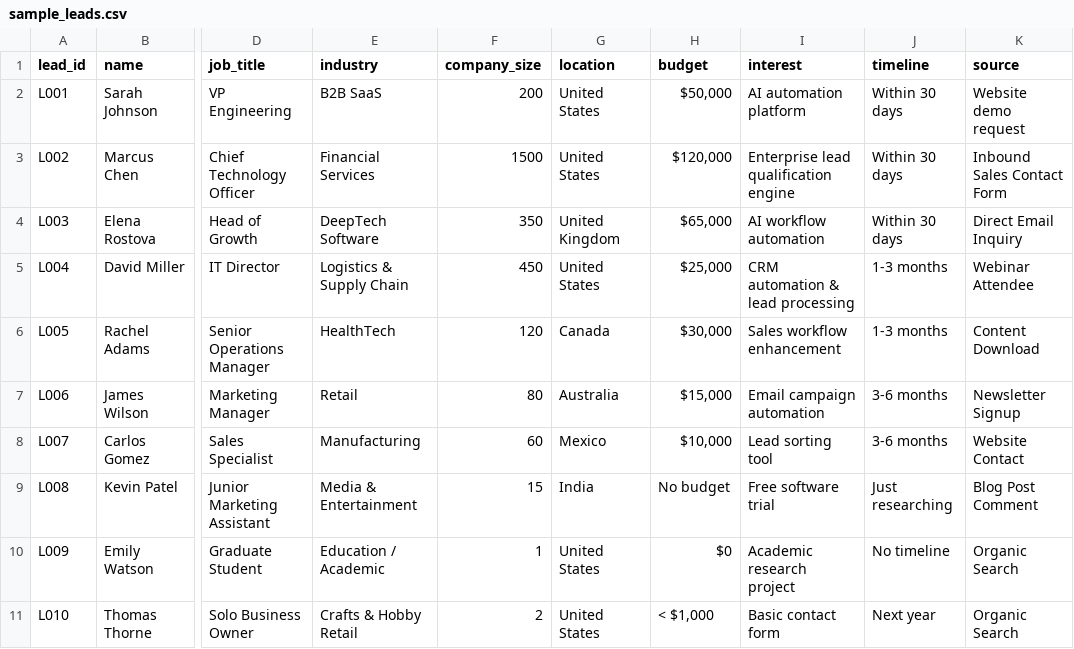
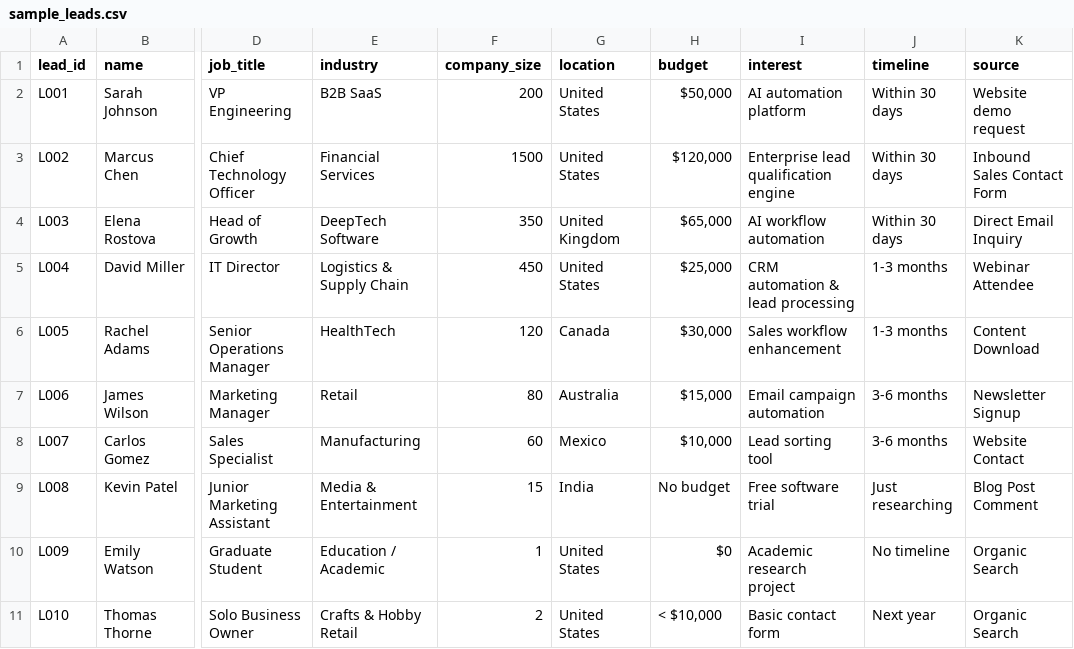
Before and after one commit to abhig-17/Lead_Qualification_Agent, a CSV file: data/sample_leads.csv, drawn as a sheet; only a part is shown, gaps mark what is left out; the diff names each change by its address in the sheet, - before the commit and + after, or states it on an @@ line.

Commit message:
Update budget for Thomas Thorne lead entry

```diff
--- a/data/sample_leads.csv
+++ b/data/sample_leads.csv
-H11 (budget): < $1,000
+H11 (budget): < $10,000
```
